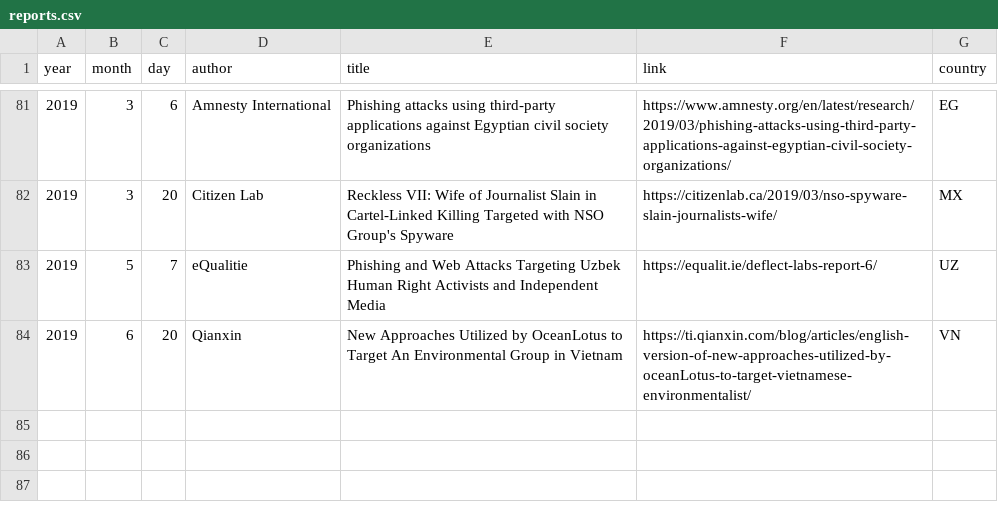
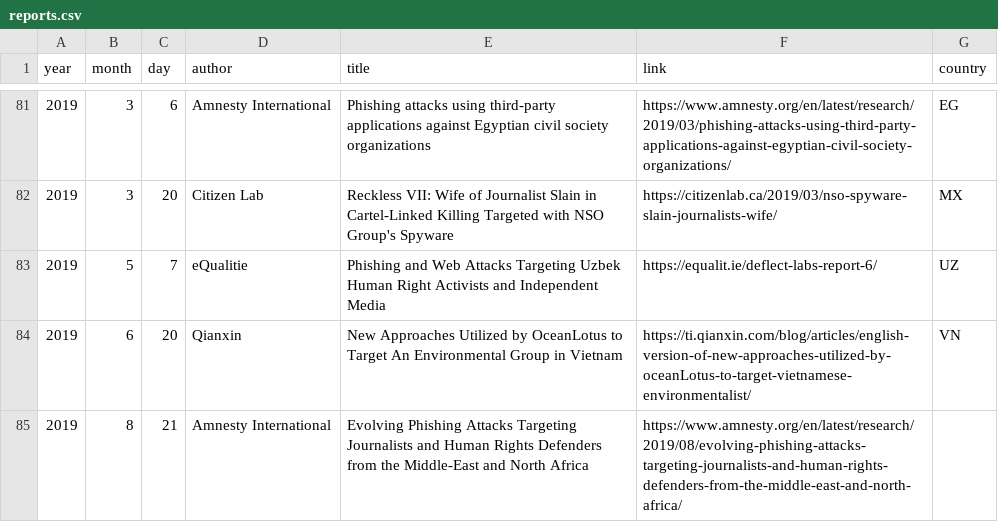
Before and after one commit to botherder/targetedthreats, a CSV file: reports.csv, drawn as a sheet; only a part is shown, gaps mark what is left out; the diff names each change by its address in the sheet, - before the commit and + after, or states it on an @@ line.

```diff
--- a/reports.csv
+++ b/reports.csv
+row 85: 2019 | 8 | 21 | Amnesty International | Evolving Phishing Attacks Targeting Journalists and Human Rights Defenders from the Middle-East and North Africa | https://www.amnesty.org/en/latest/research/2019/08/evolving-phishing-attacks-targeting-journalists-and-human-rights-defenders-from-the-middle-east-and-north-africa/
```
Also changed, not shown: targetedthreats.csv, 2 other files.
